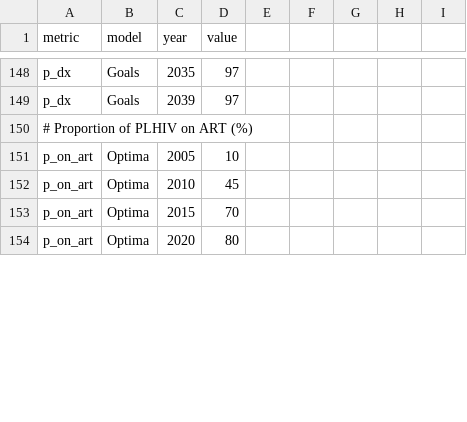
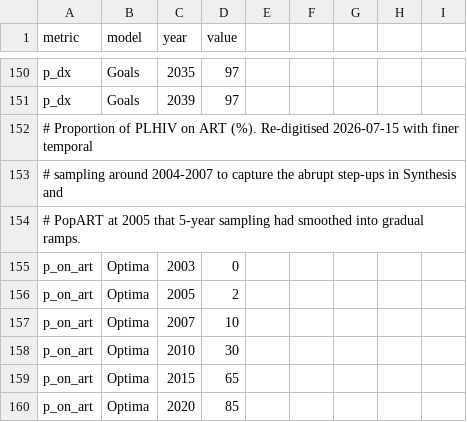
Before and after one commit to robynstuart/hivsim_zim, a CSV file: reference/paper_b_fig1_zimbabwe_digitised.csv, drawn as a sheet; only a part is shown, gaps mark what is left out; the diff covers the shown part only.

```diff
--- a/reference/paper_b_fig1_zimbabwe_digitised.csv
+++ b/reference/paper_b_fig1_zimbabwe_digitised.csv
@@ -149,6 +151,10 @@ p_dx,Goals,2035,97
 p_dx,Goals,2039,97
-# Proportion of PLHIV on ART (%)
-p_on_art,Optima,2005,10
-p_on_art,Optima,2010,45
-p_on_art,Optima,2015,70
-p_on_art,Optima,2020,80
+# Proportion of PLHIV on ART (%). Re-digitised 2026-07-15 with finer temporal
+# sampling around 2004-2007 to capture the abrupt step-ups in Synthesis and
+# PopART at 2005 that 5-year sampling had smoothed into gradual ramps.
+p_on_art,Optima,2003,0
+p_on_art,Optima,2005,2
+p_on_art,Optima,2007,10
+p_on_art,Optima,2010,30
+p_on_art,Optima,2015,65
+p_on_art,Optima,2020,85
```
Also changed, not shown: 7 added rows and 29 edited cells elsewhere in this file, 30 other files.
